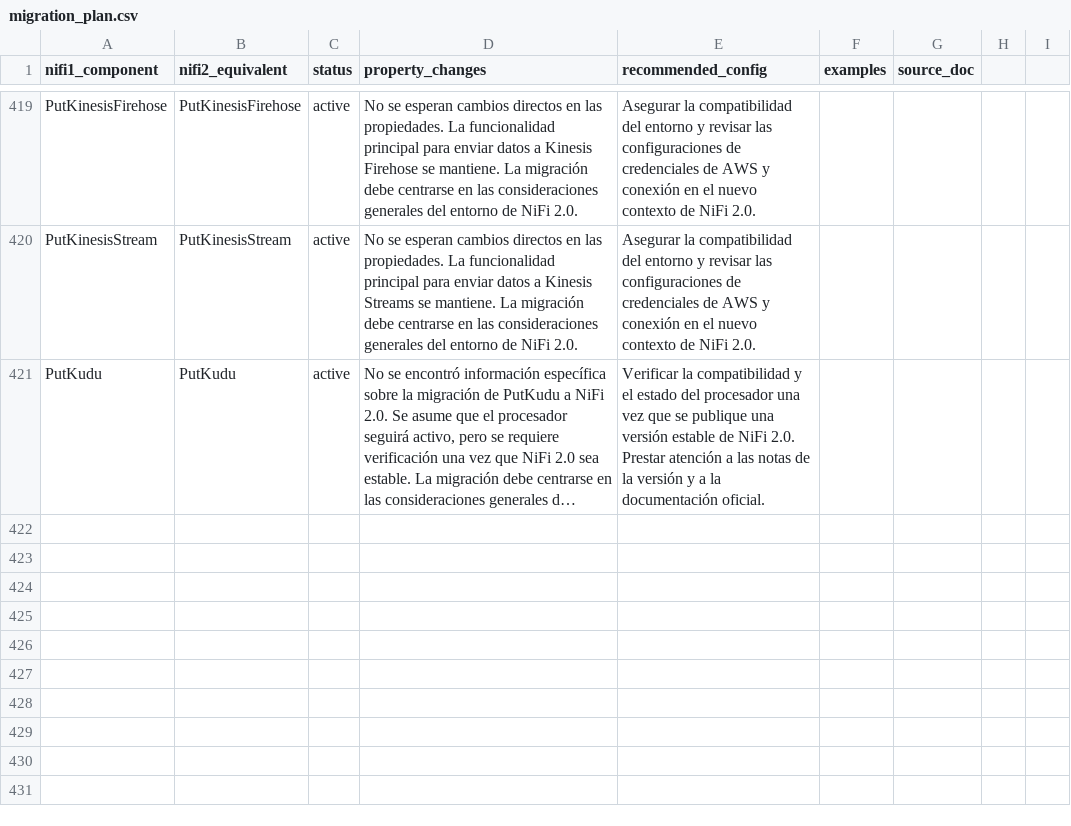
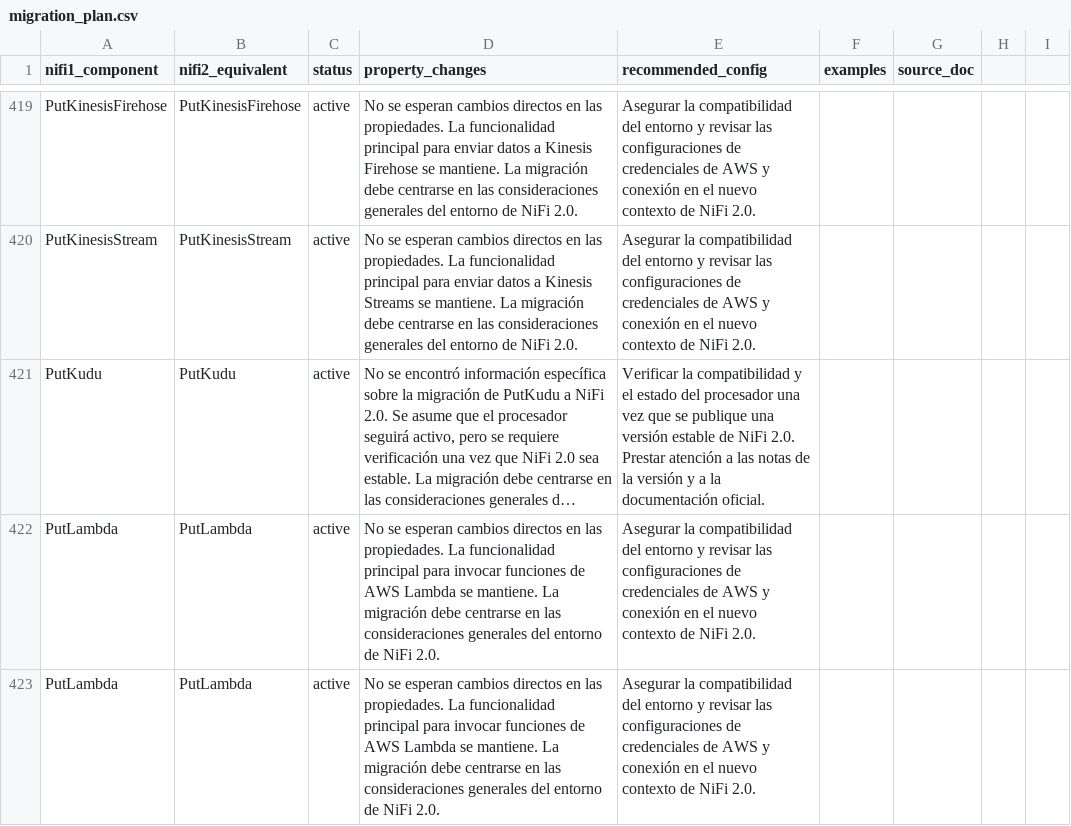
Before and after one commit to Bootcamp-IA-P4/nifi-migrator-ai, a CSV file: backend/data/migration_plan.csv, drawn as a sheet; only a part is shown, gaps mark what is left out; long unchanged cells end in …; the diff names each change by its address in the sheet, - before the commit and + after, or states it on an @@ line.

Commit message:
feat: Add migration details for PutLambda

```diff
--- a/backend/data/migration_plan.csv
+++ b/backend/data/migration_plan.csv
+row 422: PutLambda | PutLambda | active | No se esperan cambios directos en las propiedades. La funcionalidad principal para invocar funciones de AWS Lambda se mantiene. La migración debe centrarse en las consideraciones generales del entorno de NiFi 2.0. | Asegurar la compatibilidad del entorno y revisar las configuraciones de credenciales de AWS y conexión en el nuevo contexto de NiFi 2.0.
+row 423: PutLambda | PutLambda | active | No se esperan cambios directos en las propiedades. La funcionalidad principal para invocar funciones de AWS Lambda se mantiene. La migración debe centrarse en las consideraciones generales del entorno de NiFi 2.0. | Asegurar la compatibilidad del entorno y revisar las configuraciones de credenciales de AWS y conexión en el nuevo contexto de NiFi 2.0.
```
